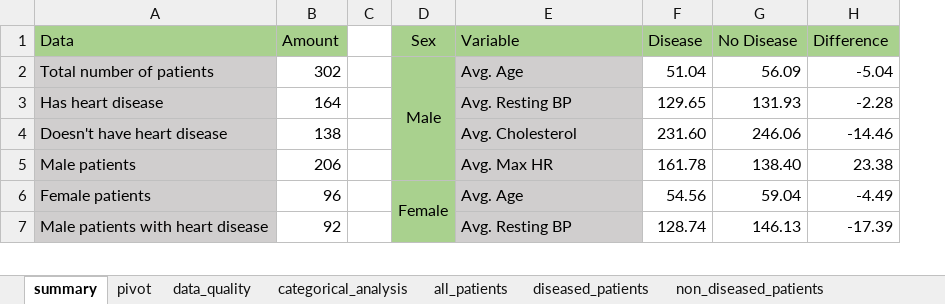
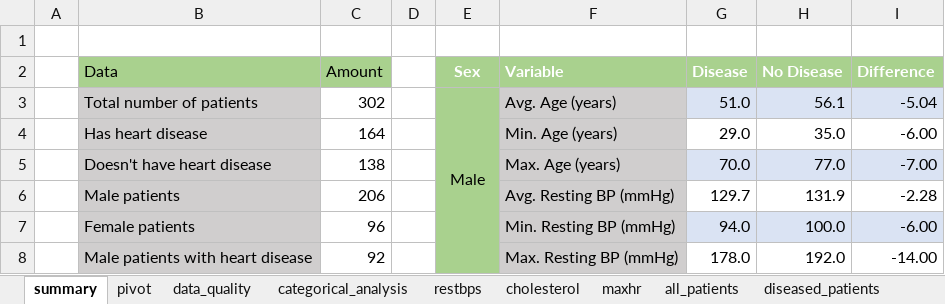
Before and after one commit to jakedmtr/heart-disease-analysis, an Excel workbook: excel/heart_disease_analysis.xlsx, sheet summary, drawn as a sheet; only a part is shown; values as stored, in another font and other column widths than the file's, no borders; charts and pictures and conditional formats not drawn; removed rows and columns are numbered as before the commit, all else as after; the diff covers the shown part only; the diff names each change by its address in the sheet, - before the commit and + after, or states it on an @@ line.

Commit message:
Updated spreadsheet
Added new analysis sheets for restbps, cholesterol, and maxhr.

```diff
--- a/excel/heart_disease_analysis.xlsx (sheet summary)
+++ b/excel/heart_disease_analysis.xlsx (sheet summary)
+sheet tab: restbps
+sheet tab: cholesterol
+sheet tab: maxhr
+column A, empty
+row 1: (empty)
@@ E2:I2 bold: off → on, text colour: black → #FFFFFF @@
-D2:D5 merged
+E3:E14 merged
-F3 (Variable): Avg. Age
+F3 (Variable): Avg. Age (years)
-G3 (Disease): 51.04
+G3 (Disease): 51.0
-G3:I3 fill: none
+G3:I3 fill: #DAE3F3
-H3 (No Disease): 56.09
+H3 (No Disease): 56.1
-F4 (Variable): Avg. Resting BP
+F4 (Variable): Min. Age (years)
-G4 (Disease): 129.65
+G4 (Disease): 29.0
-H4 (No Disease): 131.93
+H4 (No Disease): 35.0
-I4 (Difference): -2.28
+I4 (Difference): -6.00
-F5 (Variable): Avg. Cholesterol
+F5 (Variable): Max. Age (years)
-G5 (Disease): 231.60
+G5 (Disease): 70.0
-G5:I5 fill: none
+G5:I5 fill: #DAE3F3
-H5 (No Disease): 246.06
+H5 (No Disease): 77.0
-I5 (Difference): -14.46
+I5 (Difference): -7.00
-F6 (Variable): Avg. Max HR
+F6 (Variable): Avg. Resting BP (mmHg)
-G6 (Disease): 161.78
+G6 (Disease): 129.7
-H6 (No Disease): 138.40
+H6 (No Disease): 131.9
-I6 (Difference): 23.38
+I6 (Difference): -2.28
-E7 (Sex): Female
+E7 (Sex): (empty)
-D6:D9 merged
-F7 (Variable): Avg. Age
+F7 (Variable): Min. Resting BP (mmHg)
-G7 (Disease): 54.56
+G7 (Disease): 94.0
-G7:I7 fill: none
+G7:I7 fill: #DAE3F3
-H7 (No Disease): 59.04
+H7 (No Disease): 100.0
-I7 (Difference): -4.49
+I7 (Difference): -6.00
-F8 (Variable): Avg. Resting BP
+F8 (Variable): Max. Resting BP (mmHg)
-G8 (Disease): 128.74
+G8 (Disease): 178.0
-H8 (No Disease): 146.13
+H8 (No Disease): 192.0
-I8 (Difference): -17.39
+I8 (Difference): -14.00
```
Also changed, not shown: 13 added rows, 5 removed rows, 24 edited cells and cell formats elsewhere in this sheet, sheet categorical_analysis, sheet diseased_patients, sheet pivot, sheet data_quality, formulas that keep their value, charts or pictures.
